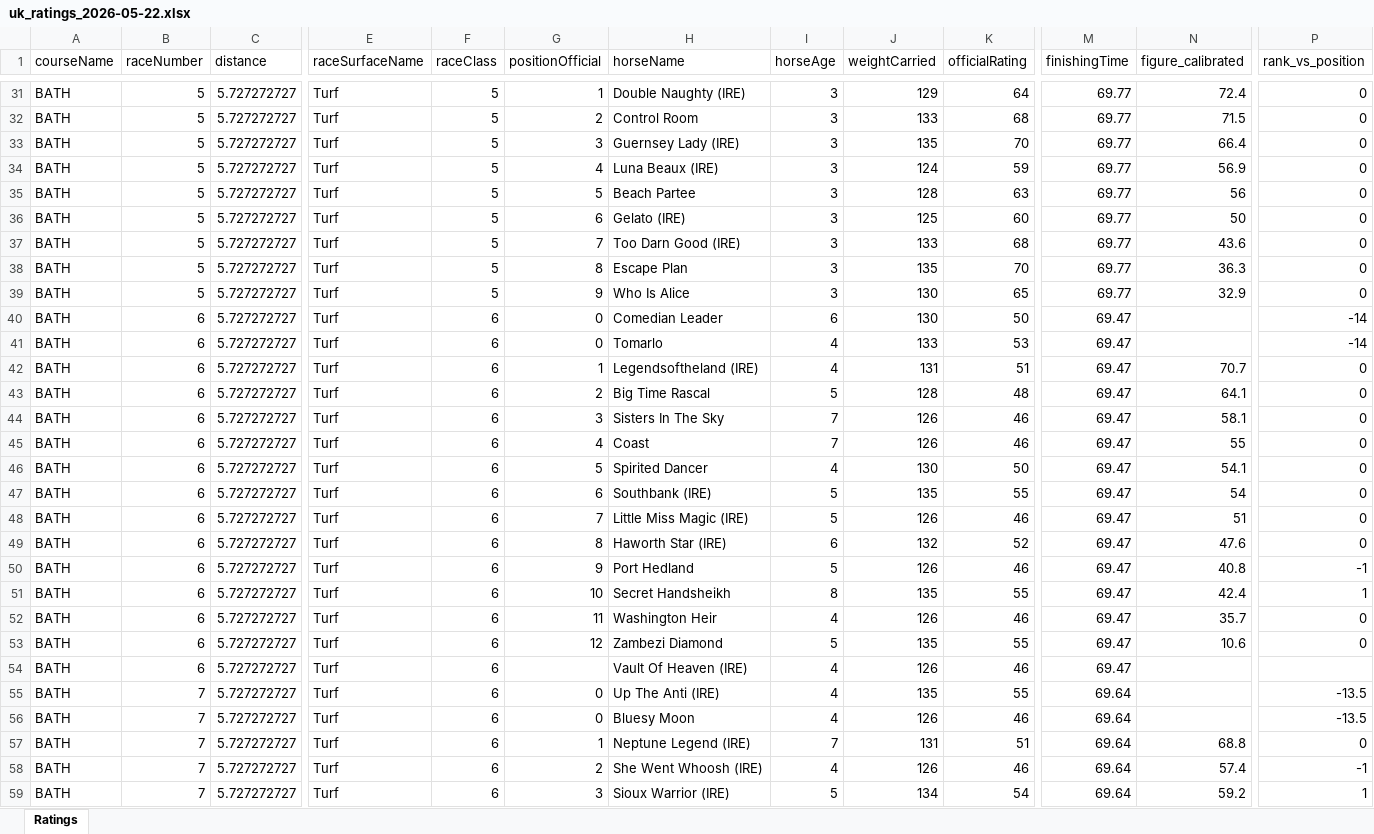
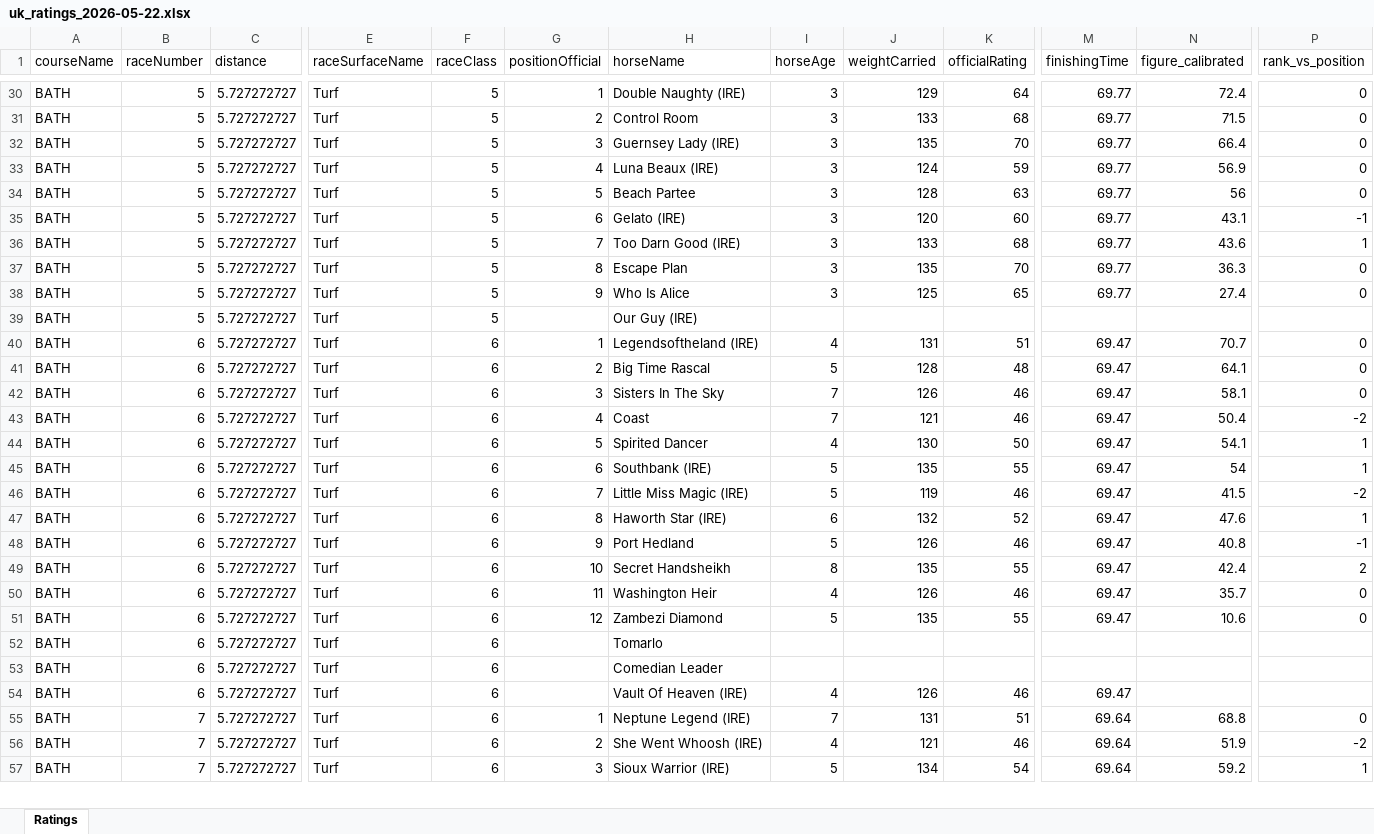
Before and after one commit to tomwilson41986/racing-speed-figures, an Excel workbook: output/daily_ratings/uk_ratings_2026-05-22.xlsx, sheet Ratings, drawn as a sheet; only a part is shown, gaps mark what is left out; values as stored, in another font and other column widths than the file's, no borders; removed rows and columns are numbered as before the commit, all else as after; rows hold the shown columns only; the diff covers the shown part only; the diff names each change by its address in the sheet, - before the commit and + after, or states it on an @@ line.

```diff
--- a/output/daily_ratings/uk_ratings_2026-05-22.xlsx (sheet Ratings)
+++ b/output/daily_ratings/uk_ratings_2026-05-22.xlsx (sheet Ratings)
-J35 (weightCarried): 125
+J35 (weightCarried): 120
-N35 (figure_calibrated): 50
+N35 (figure_calibrated): 43.1
-P35 (rank_vs_position): 0
+P35 (rank_vs_position): -1
-P36 (rank_vs_position): 0
+P36 (rank_vs_position): 1
-J38 (weightCarried): 130
+J38 (weightCarried): 125
-N38 (figure_calibrated): 32.9
+N38 (figure_calibrated): 27.4
-B39 (raceNumber): 6
+B39 (raceNumber): 5
-F39 (raceClass): 6
+F39 (raceClass): 5
-G39 (positionOfficial): 0
+G39 (positionOfficial): (empty)
-H39 (horseName): Comedian Leader
+H39 (horseName): Our Guy (IRE)
-I39 (horseAge): 6
+I39 (horseAge): (empty)
-J39 (weightCarried): 130
+J39 (weightCarried): (empty)
-K39 (officialRating): 50
+K39 (officialRating): (empty)
-M39 (finishingTime): 69.47
+M39 (finishingTime): (empty)
-P39 (rank_vs_position): -14
+P39 (rank_vs_position): (empty)
-row 41: BATH | 6 | 5.727272727 | Turf | 6 | 0 | Tomarlo | 4 | 133 | 53 | 69.47 |  | -14
-J43 (weightCarried): 126
+J43 (weightCarried): 121
-N43 (figure_calibrated): 55
+N43 (figure_calibrated): 50.4
-P43 (rank_vs_position): 0
+P43 (rank_vs_position): -2
-P44:P45 (rank_vs_position): 0
+P44:P45 (rank_vs_position): 1
-J46 (weightCarried): 126
+J46 (weightCarried): 119
-N46 (figure_calibrated): 51
+N46 (figure_calibrated): 41.5
-P46 (rank_vs_position): 0
+P46 (rank_vs_position): -2
-P47 (rank_vs_position): 0
+P47 (rank_vs_position): 1
-P49 (rank_vs_position): 1
+P49 (rank_vs_position): 2
+row 52: BATH | 6 | 5.727272727 | Turf | 6 |  | Tomarlo
+row 53: BATH | 6 | 5.727272727 | Turf | 6 |  | Comedian Leader
-row 55: BATH | 7 | 5.727272727 | Turf | 6 | 0 | Up The Anti (IRE) | 4 | 135 | 55 | 69.64 |  | -13.5
-row 56: BATH | 7 | 5.727272727 | Turf | 6 | 0 | Bluesy Moon | 4 | 126 | 46 | 69.64 |  | -13.5
-J56 (weightCarried): 126
+J56 (weightCarried): 121
-N56 (figure_calibrated): 57.4
+N56 (figure_calibrated): 51.9
-P56 (rank_vs_position): -1
+P56 (rank_vs_position): -2
```
Also changed, not shown: 68 added rows, 13 removed rows and 95 edited cells elsewhere in this sheet, 3 other files.
